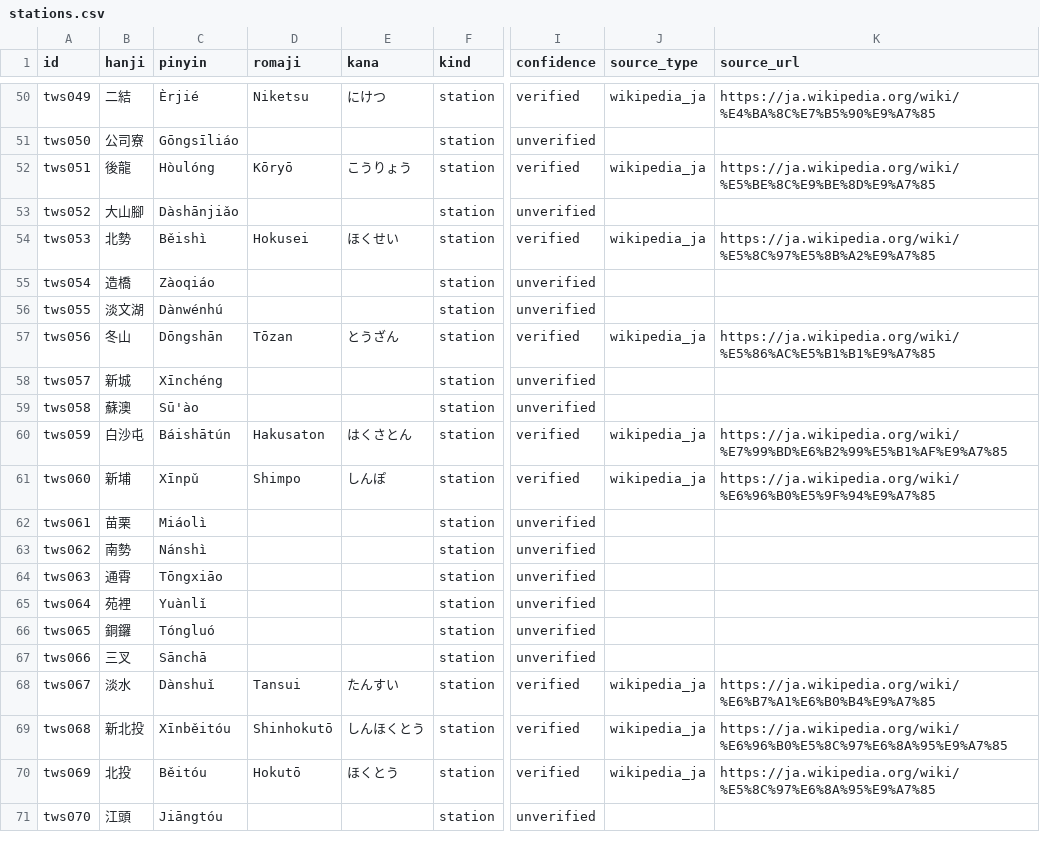
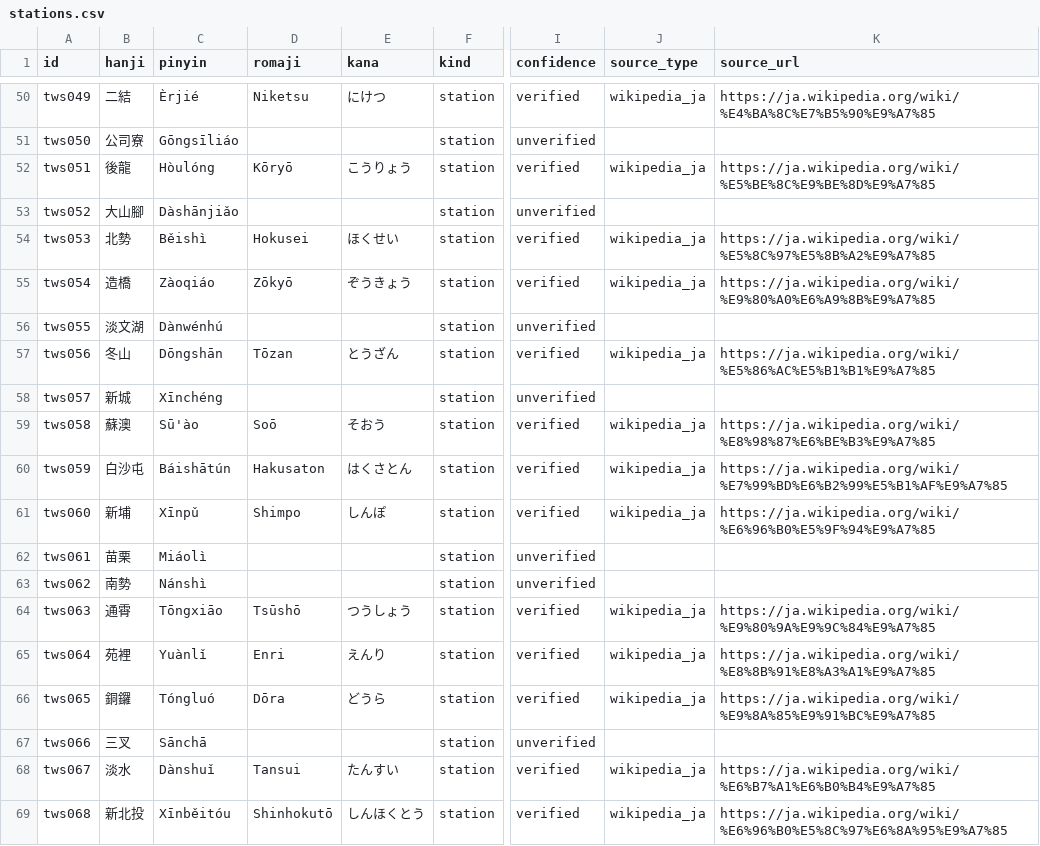
Before and after one commit to kmlawson/japanese-empire-student-map, a CSV file: data/taiwan/stations.csv, drawn as a sheet; only a part is shown, gaps mark what is left out; the shorter side is filled out with more unchanged rows; the diff covers the shown part only; the diff names each change by its address in the sheet, - before the commit and + after, or states it on an @@ line.

```diff
--- a/data/taiwan/stations.csv
+++ b/data/taiwan/stations.csv
-D55 (romaji): (empty)
+D55 (romaji): Zōkyō
-E55 (kana): (empty)
+E55 (kana): ぞうきょう
-I55 (confidence): unverified
+I55 (confidence): verified
-J55 (source_type): (empty)
+J55 (source_type): wikipedia_ja
-K55 (source_url): (empty)
+K55 (source_url): https://ja.wikipedia.org/wiki/%E9%80%A0%E6%A9%8B%E9%A7%85
-D59 (romaji): (empty)
+D59 (romaji): Soō
-E59 (kana): (empty)
+E59 (kana): そおう
-I59 (confidence): unverified
+I59 (confidence): verified
-J59 (source_type): (empty)
+J59 (source_type): wikipedia_ja
-K59 (source_url): (empty)
+K59 (source_url): https://ja.wikipedia.org/wiki/%E8%98%87%E6%BE%B3%E9%A7%85
-D64 (romaji): (empty)
+D64 (romaji): Tsūshō
-E64 (kana): (empty)
+E64 (kana): つうしょう
-I64:I66 (confidence): unverified
+I64:I66 (confidence): verified
-J64:J66 (source_type): (empty)
+J64:J66 (source_type): wikipedia_ja
-K64 (source_url): (empty)
+K64 (source_url): https://ja.wikipedia.org/wiki/%E9%80%9A%E9%9C%84%E9%A7%85
-D65 (romaji): (empty)
+D65 (romaji): Enri
-E65 (kana): (empty)
+E65 (kana): えんり
-K65 (source_url): (empty)
+K65 (source_url): https://ja.wikipedia.org/wiki/%E8%8B%91%E8%A3%A1%E9%A7%85
-D66 (romaji): (empty)
+D66 (romaji): Dōra
-E66 (kana): (empty)
+E66 (kana): どうら
-K66 (source_url): (empty)
+K66 (source_url): https://ja.wikipedia.org/wiki/%E9%8A%85%E9%91%BC%E9%A7%85
```
Also changed, not shown: 140 edited cells elsewhere in this file, 7 other files.
